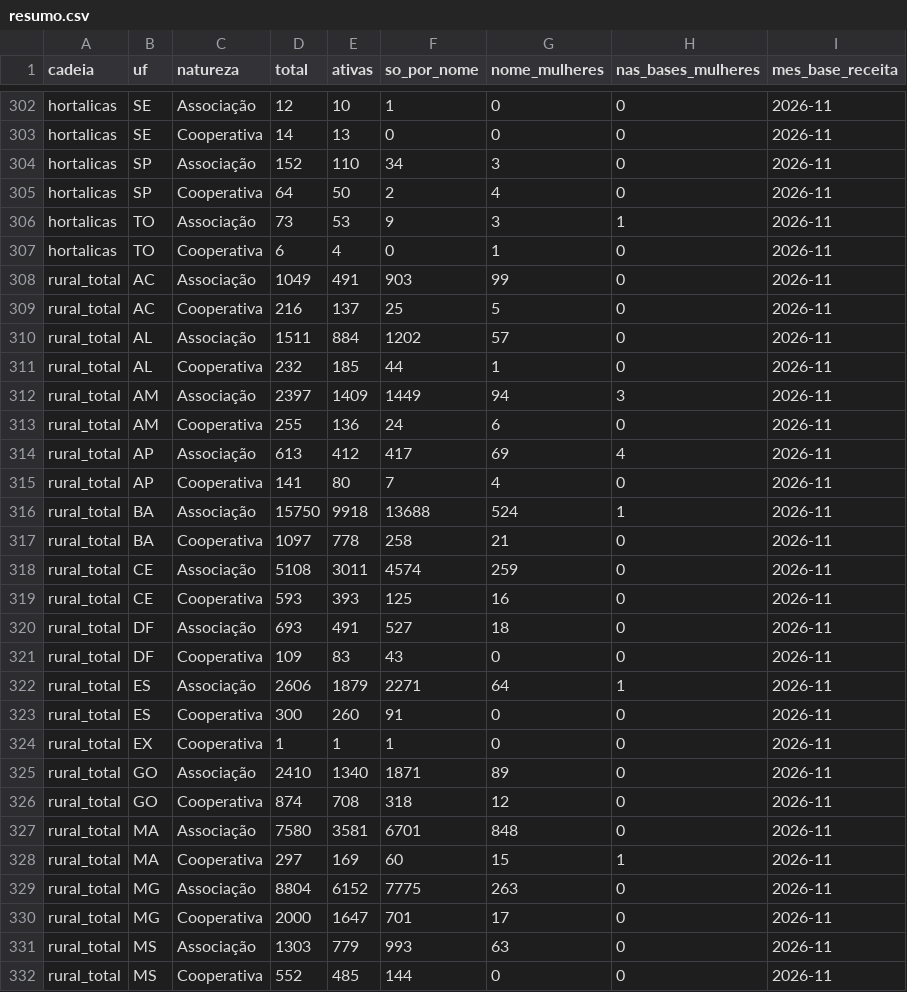
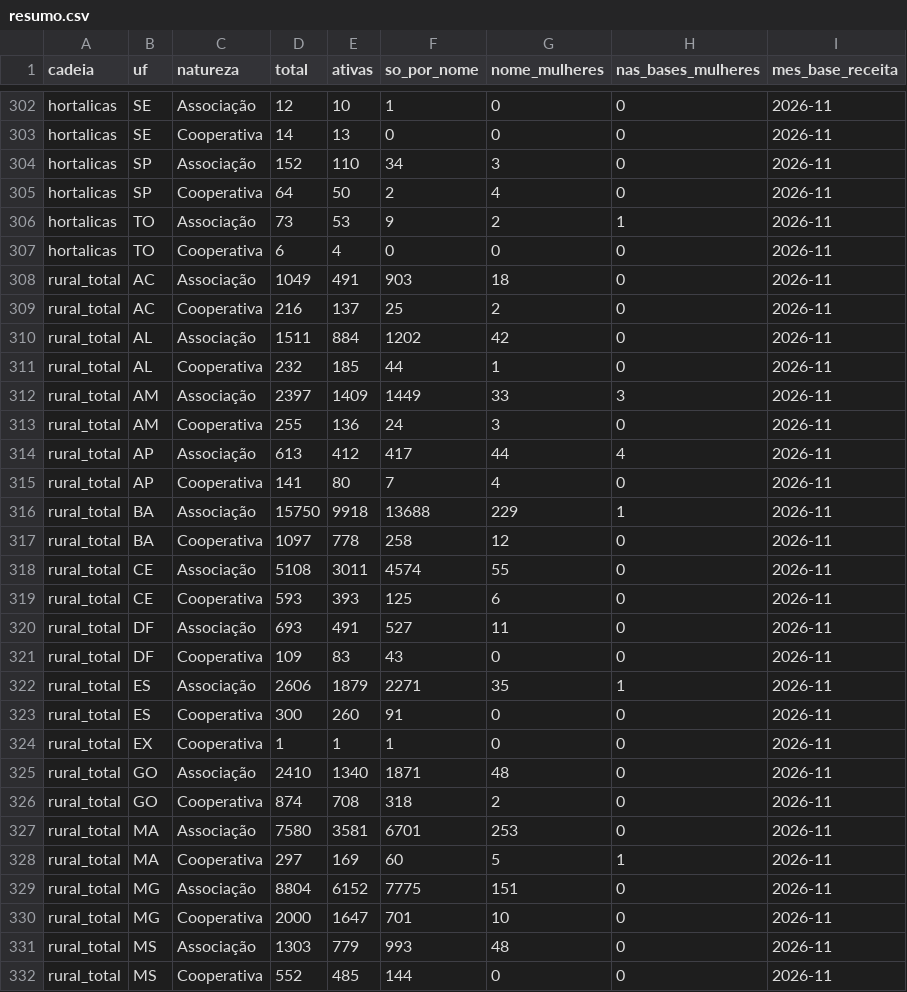
Before and after one commit to danimaciel/mulheres_rurais, a CSV file: dados/organizacoes_geral/resumo.csv, drawn as a sheet; only a part is shown, gaps mark what is left out; the diff covers the shown part only.

```diff
--- a/dados/organizacoes_geral/resumo.csv
+++ b/dados/organizacoes_geral/resumo.csv
@@ -305,28 +305,28 @@ hortalicas,SP,Associação,152,110,34,3,0,2026-11
 hortalicas,SP,Cooperativa,64,50,2,4,0,2026-11
-hortalicas,TO,Associação,73,53,9,3,1,2026-11
-hortalicas,TO,Cooperativa,6,4,0,1,0,2026-11
-rural_total,AC,Associação,1049,491,903,99,0,2026-11
-rural_total,AC,Cooperativa,216,137,25,5,0,2026-11
-rural_total,AL,Associação,1511,884,1202,57,0,2026-11
+hortalicas,TO,Associação,73,53,9,2,1,2026-11
+hortalicas,TO,Cooperativa,6,4,0,0,0,2026-11
+rural_total,AC,Associação,1049,491,903,18,0,2026-11
+rural_total,AC,Cooperativa,216,137,25,2,0,2026-11
+rural_total,AL,Associação,1511,884,1202,42,0,2026-11
 rural_total,AL,Cooperativa,232,185,44,1,0,2026-11
-rural_total,AM,Associação,2397,1409,1449,94,3,2026-11
-rural_total,AM,Cooperativa,255,136,24,6,0,2026-11
-rural_total,AP,Associação,613,412,417,69,4,2026-11
+rural_total,AM,Associação,2397,1409,1449,33,3,2026-11
+rural_total,AM,Cooperativa,255,136,24,3,0,2026-11
+rural_total,AP,Associação,613,412,417,44,4,2026-11
 rural_total,AP,Cooperativa,141,80,7,4,0,2026-11
-rural_total,BA,Associação,15750,9918,13688,524,1,2026-11
-rural_total,BA,Cooperativa,1097,778,258,21,0,2026-11
-rural_total,CE,Associação,5108,3011,4574,259,0,2026-11
-rural_total,CE,Cooperativa,593,393,125,16,0,2026-11
-rural_total,DF,Associação,693,491,527,18,0,2026-11
+rural_total,BA,Associação,15750,9918,13688,229,1,2026-11
+rural_total,BA,Cooperativa,1097,778,258,12,0,2026-11
+rural_total,CE,Associação,5108,3011,4574,55,0,2026-11
+rural_total,CE,Cooperativa,593,393,125,6,0,2026-11
+rural_total,DF,Associação,693,491,527,11,0,2026-11
 rural_total,DF,Cooperativa,109,83,43,0,0,2026-11
-rural_total,ES,Associação,2606,1879,2271,64,1,2026-11
+rural_total,ES,Associação,2606,1879,2271,35,1,2026-11
 rural_total,ES,Cooperativa,300,260,91,0,0,2026-11
 rural_total,EX,Cooperativa,1,1,1,0,0,2026-11
-rural_total,GO,Associação,2410,1340,1871,89,0,2026-11
-rural_total,GO,Cooperativa,874,708,318,12,0,2026-11
-rural_total,MA,Associação,7580,3581,6701,848,0,2026-11
-rural_total,MA,Cooperativa,297,169,60,15,1,2026-11
-rural_total,MG,Associação,8804,6152,7775,263,0,2026-11
-rural_total,MG,Cooperativa,2000,1647,701,17,0,2026-11
-rural_total,MS,Associação,1303,779,993,63,0,2026-11
+rural_total,GO,Associação,2410,1340,1871,48,0,2026-11
+rural_total,GO,Cooperativa,874,708,318,2,0,2026-11
+rural_total,MA,Associação,7580,3581,6701,253,0,2026-11
+rural_total,MA,Cooperativa,297,169,60,5,1,2026-11
+rural_total,MG,Associação,8804,6152,7775,151,0,2026-11
+rural_total,MG,Cooperativa,2000,1647,701,10,0,2026-11
+rural_total,MS,Associação,1303,779,993,48,0,2026-11
 rural_total,MS,Cooperativa,552,485,144,0,0,2026-11
```
Also changed, not shown: 155 edited cells elsewhere in this file, dados/organizacoes_geral/cacau.csv, dados/organizacoes_geral/cafe.csv, 7 other files.
